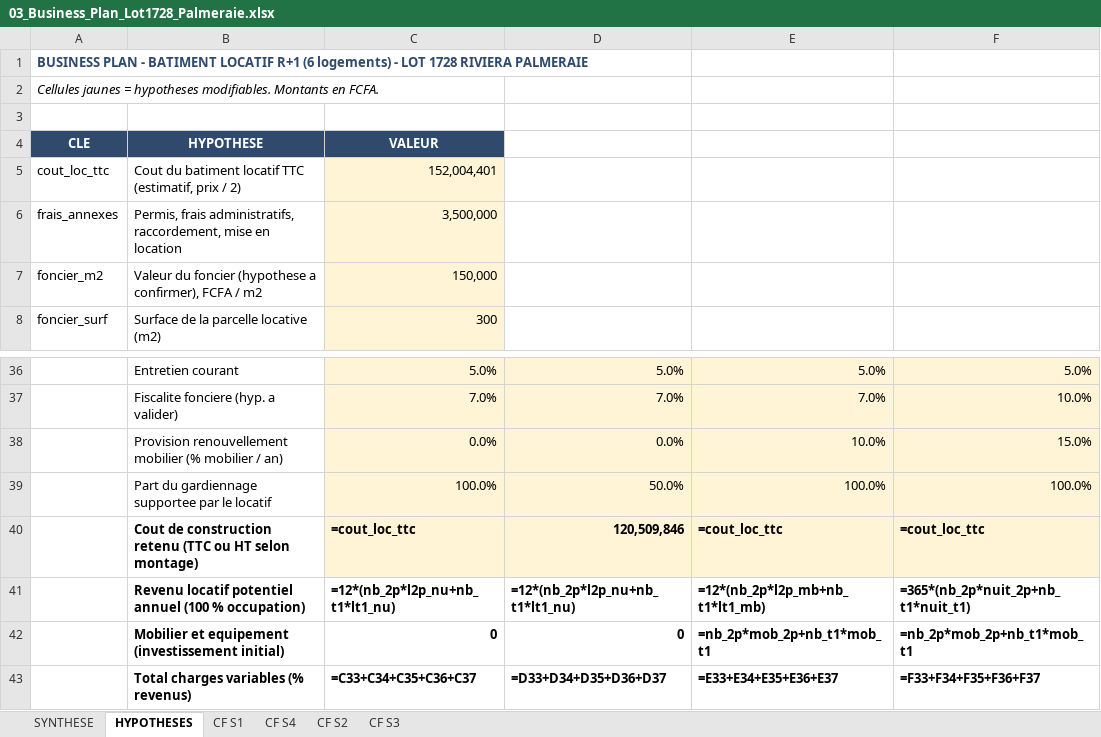
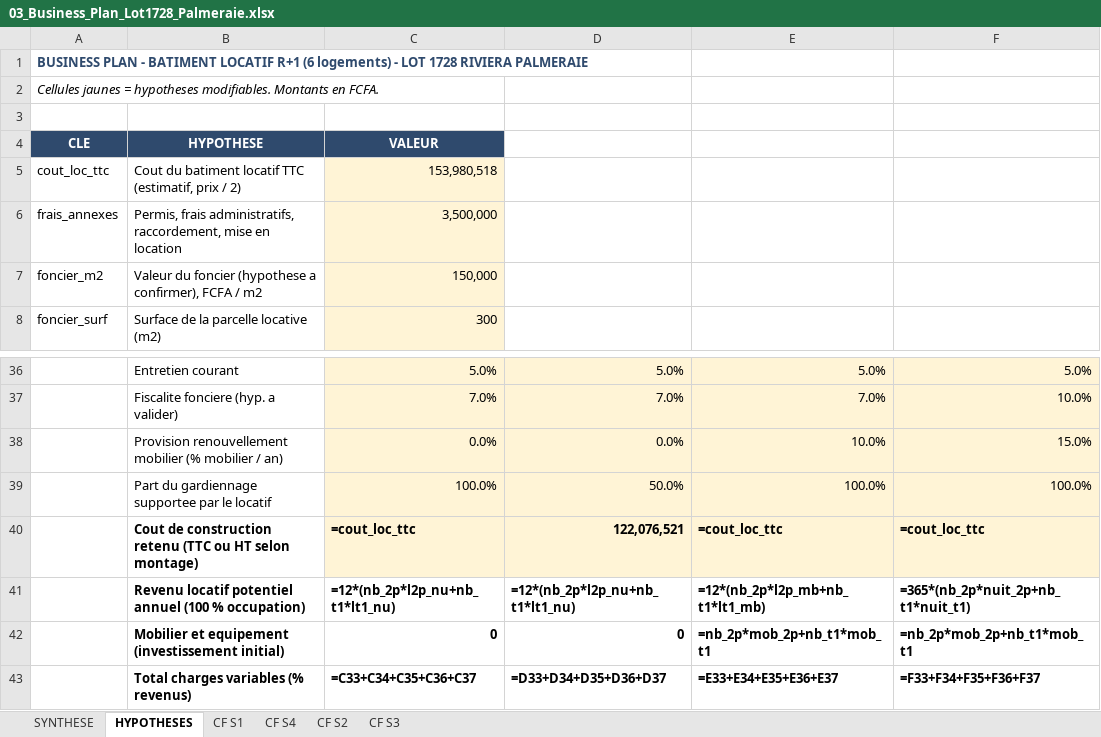
Before and after one commit to jeemake/3431, an Excel workbook: projets/palmeraie-lot1728/out/03_Business_Plan_Lot1728_Palmeraie.xlsx, sheet HYPOTHESES, drawn as a sheet; only a part is shown, gaps mark what is left out; values as stored, in another font and other column widths than the file's, no borders; formulas without a stored value are shown as written; the diff names each change by its address in the sheet, - before the commit and + after, or states it on an @@ line.

```diff
--- a/projets/palmeraie-lot1728/out/03_Business_Plan_Lot1728_Palmeraie.xlsx (sheet HYPOTHESES)
+++ b/projets/palmeraie-lot1728/out/03_Business_Plan_Lot1728_Palmeraie.xlsx (sheet HYPOTHESES)
-C5 (VALEUR): 152,004,401
+C5 (VALEUR): 153,980,518
-D40: 120,509,846
+D40: 122,076,521
```
Also changed, not shown: sheet SYNTHESE, projets/palmeraie-lot1728/out/02_Estimatif_Lot1728_Palmeraie.xlsx, 28 other files.
